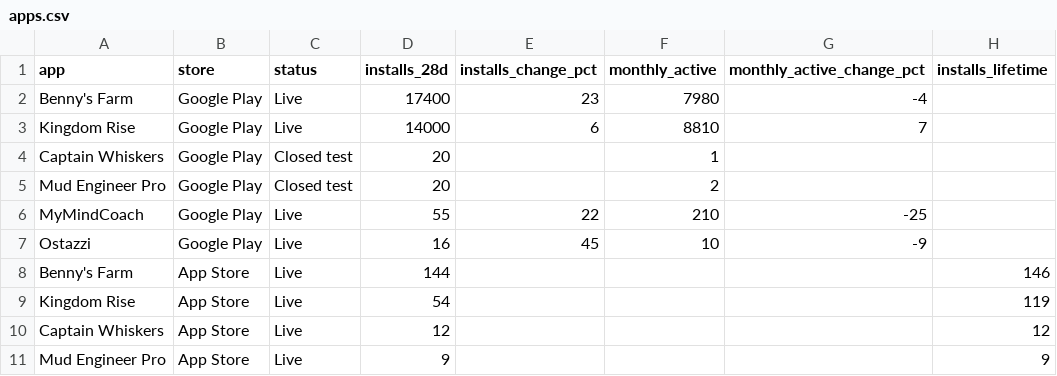
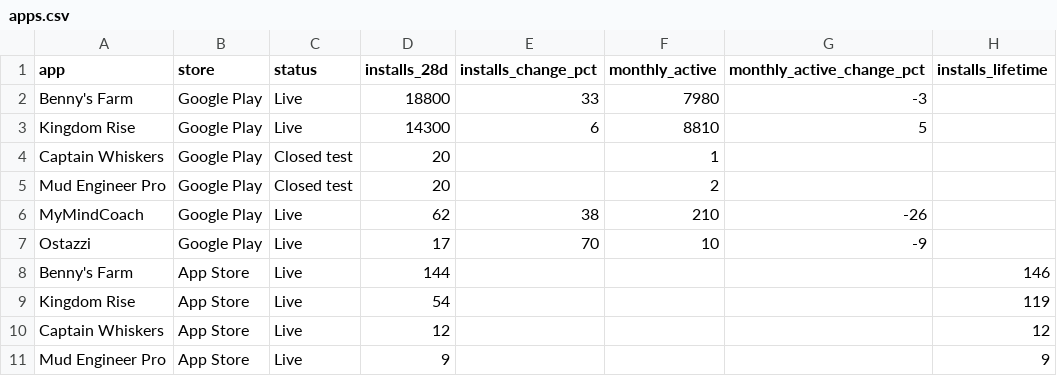
Before and after one commit to Himageo2006/northstar-dashboard, a CSV file: data/apps.csv, drawn as a sheet; only a part is shown; the diff names each change by its address in the sheet, - before the commit and + after, or states it on an @@ line.

```diff
--- a/data/apps.csv
+++ b/data/apps.csv
-D2 (installs_28d): 17400
+D2 (installs_28d): 18800
-E2 (installs_change_pct): 23
+E2 (installs_change_pct): 33
-G2 (monthly_active_change_pct): -4
+G2 (monthly_active_change_pct): -3
-D3 (installs_28d): 14000
+D3 (installs_28d): 14300
-G3 (monthly_active_change_pct): 7
+G3 (monthly_active_change_pct): 5
-D6 (installs_28d): 55
+D6 (installs_28d): 62
-E6 (installs_change_pct): 22
+E6 (installs_change_pct): 38
-G6 (monthly_active_change_pct): -25
+G6 (monthly_active_change_pct): -26
-D7 (installs_28d): 16
+D7 (installs_28d): 17
-E7 (installs_change_pct): 45
+E7 (installs_change_pct): 70
```
Also changed, not shown: data/ads_daily.csv, data/android_daily.csv, 4 other files.
